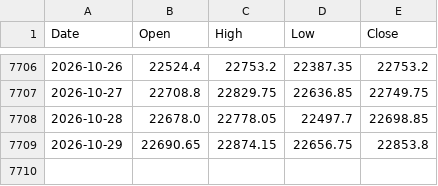
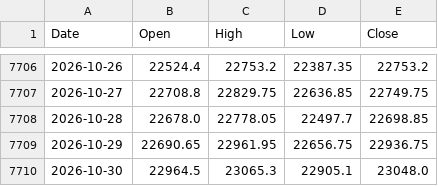
Before and after one commit to chris124839/astro-nifty-dashboard, a CSV file: data/nifty_ohlc.csv, drawn as a sheet; only a part is shown, gaps mark what is left out.

```diff
--- a/data/nifty_ohlc.csv
+++ b/data/nifty_ohlc.csv
@@ -7708,2 +7708,3 @@ Date,Open,High,Low,Close
 2026-10-28,22678.0,22778.05,22497.7,22698.85
-2026-10-29,22690.65,22874.15,22656.75,22853.8
+2026-10-29,22690.65,22961.95,22656.75,22936.75
+2026-10-30,22964.5,23065.3,22905.1,23048.0
```
Also changed, not shown: 1 other file.
